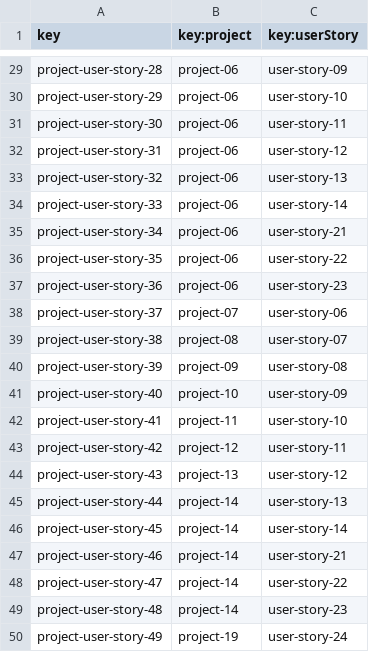
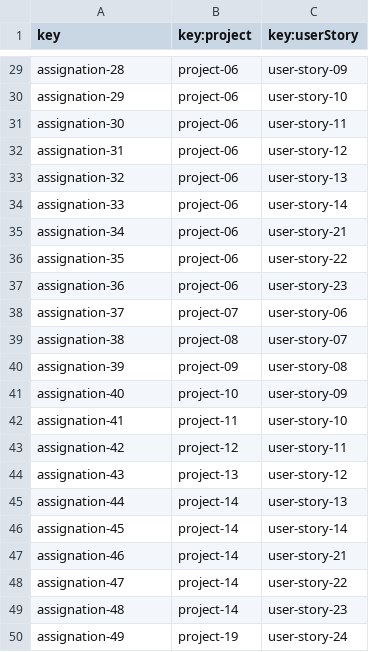
Before and after one commit to maryycarrera/Acme-SF-D04, a CSV file: src/main/webapp/WEB-INF/resources/sample-data/assignation.csv, drawn as a sheet; only a part is shown, gaps mark what is left out; the diff covers the shown part only; the diff names each change by its address in the sheet, - before the commit and + after, or states it on an @@ line.

Commit message:
fix: change to assignation

```diff
--- a/src/main/webapp/WEB-INF/resources/sample-data/assignation.csv
+++ b/src/main/webapp/WEB-INF/resources/sample-data/assignation.csv
-A29 (key): project-user-story-28
+A29 (key): assignation-28
-A30 (key): project-user-story-29
+A30 (key): assignation-29
-A31 (key): project-user-story-30
+A31 (key): assignation-30
-A32 (key): project-user-story-31
+A32 (key): assignation-31
-A33 (key): project-user-story-32
+A33 (key): assignation-32
-A34 (key): project-user-story-33
+A34 (key): assignation-33
-A35 (key): project-user-story-34
+A35 (key): assignation-34
-A36 (key): project-user-story-35
+A36 (key): assignation-35
-A37 (key): project-user-story-36
+A37 (key): assignation-36
-A38 (key): project-user-story-37
+A38 (key): assignation-37
-A39 (key): project-user-story-38
+A39 (key): assignation-38
-A40 (key): project-user-story-39
+A40 (key): assignation-39
-A41 (key): project-user-story-40
+A41 (key): assignation-40
-A42 (key): project-user-story-41
+A42 (key): assignation-41
-A43 (key): project-user-story-42
+A43 (key): assignation-42
-A44 (key): project-user-story-43
+A44 (key): assignation-43
-A45 (key): project-user-story-44
+A45 (key): assignation-44
-A46 (key): project-user-story-45
+A46 (key): assignation-45
-A47 (key): project-user-story-46
+A47 (key): assignation-46
-A48 (key): project-user-story-47
+A48 (key): assignation-47
-A49 (key): project-user-story-48
+A49 (key): assignation-48
-A50 (key): project-user-story-49
+A50 (key): assignation-49
```
Also changed, not shown: 27 edited cells elsewhere in this file, 1 other file.
